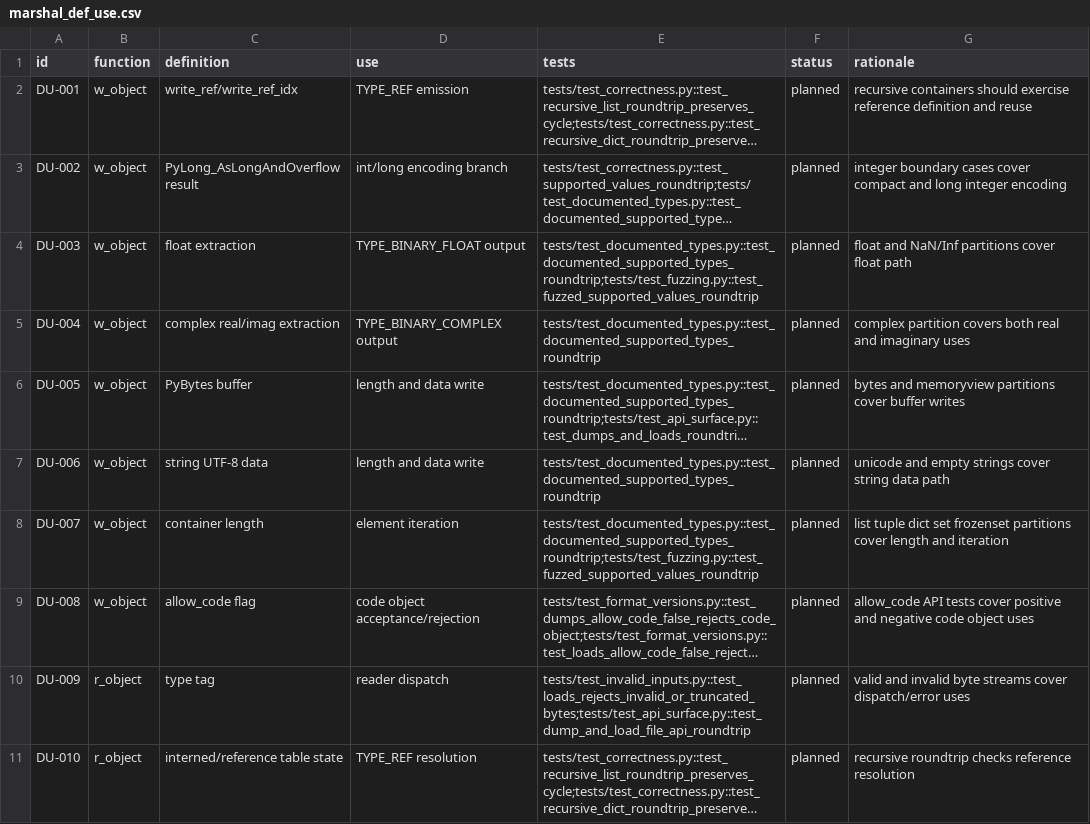
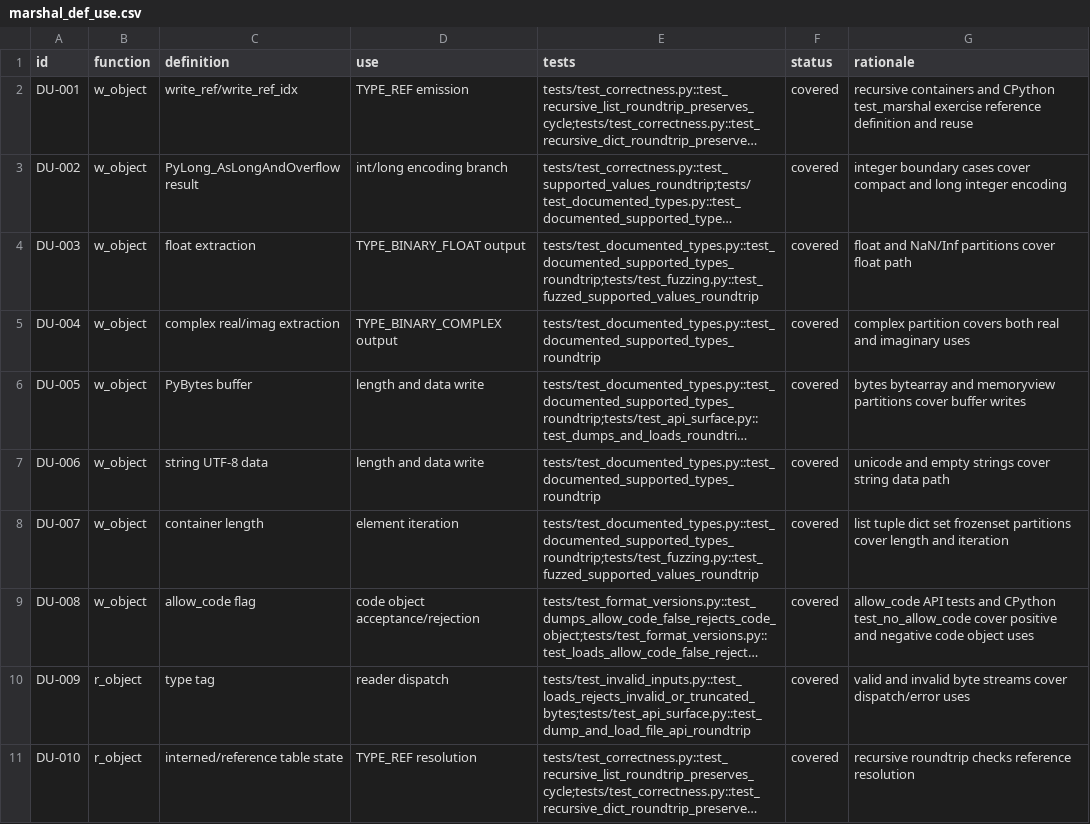
Before and after one commit to sasasa2333-mikulove/Software-Testing-Assignment, a CSV file: whitebox/obligations/marshal_def_use.csv, drawn as a sheet; long unchanged cells end in …; the diff names each change by its address in the sheet, - before the commit and + after, or states it on an @@ line.

Commit message:
test(whitebox): add marshal def-use coverage matrix

```diff
--- a/whitebox/obligations/marshal_def_use.csv
+++ b/whitebox/obligations/marshal_def_use.csv
-F2:F11 (status): planned
+F2:F11 (status): covered
-G2 (rationale): recursive containers should exercise reference…
+G2 (rationale): recursive containers and CPython test_marshal exercise reference…
-G6 (rationale): bytes and memoryview…
+G6 (rationale): bytes bytearray and memoryview…
-G9 (rationale): …API tests cover positive…
+G9 (rationale): …API tests and CPython test_no_allow_code cover positive…
```
Also changed, not shown: 1 other file.
